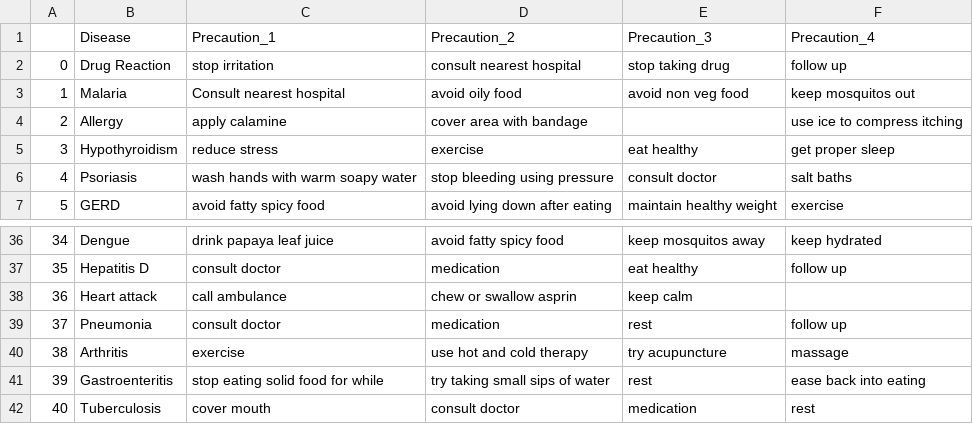
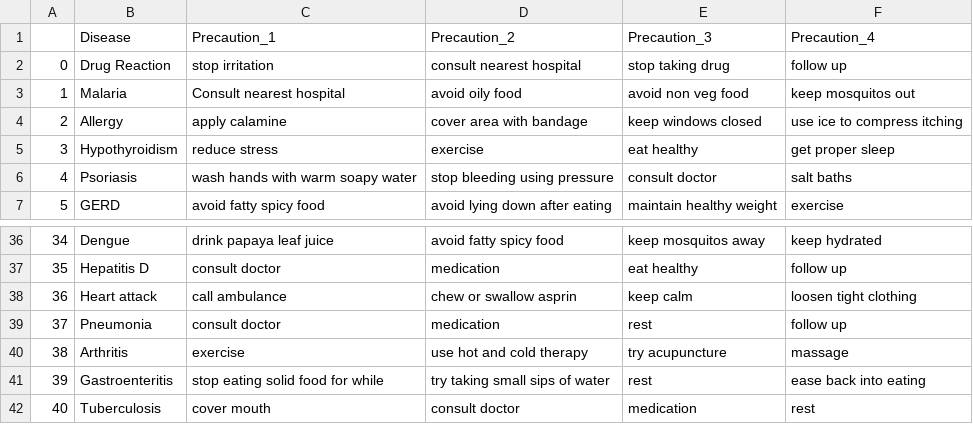
Before and after one commit to EhabAhmed0/Ai_Model, a CSV file: Dataset/precautions_df.csv, drawn as a sheet; only a part is shown, gaps mark what is left out.

```diff
--- a/Dataset/precautions_df.csv
+++ b/Dataset/precautions_df.csv
@@ -3,3 +3,3 @@
 1,Malaria,Consult nearest hospital,avoid oily food,avoid non veg food,keep mosquitos out
-2,Allergy,apply calamine,cover area with bandage,,use ice to compress itching
+2,Allergy,apply calamine,cover area with bandage,keep windows closed,use ice to compress itching
 3,Hypothyroidism,reduce stress,exercise,eat healthy,get proper sleep
@@ -37,3 +37,3 @@
 35,Hepatitis D,consult doctor,medication,eat healthy,follow up
-36,Heart attack,call ambulance,chew or swallow asprin,keep calm,
+36,Heart attack,call ambulance,chew or swallow asprin,keep calm,loosen tight clothing
 37,Pneumonia,consult doctor,medication,rest,follow up
```
Also changed, not shown: 1 other file.
